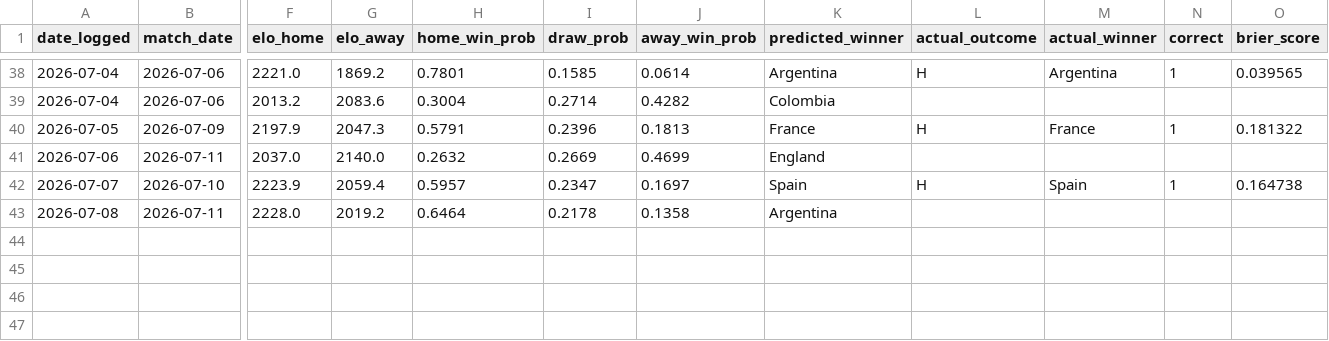
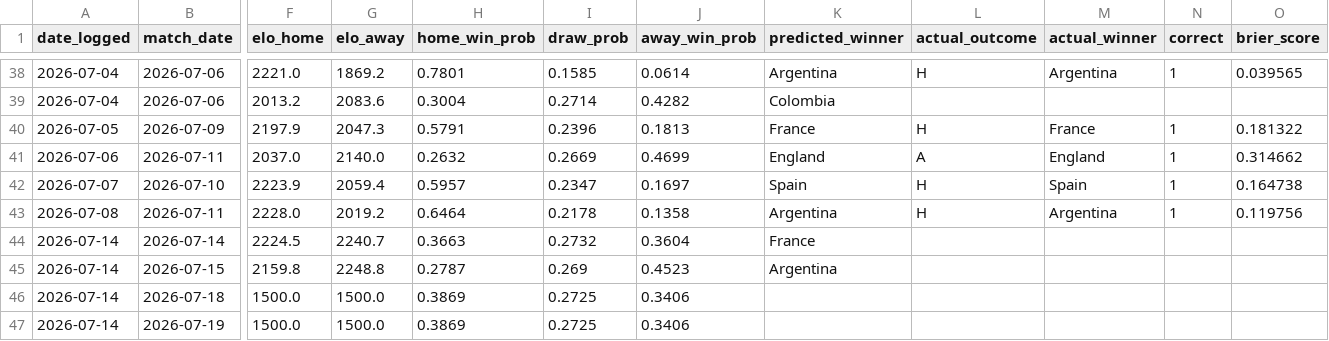
Before and after one commit to DrSanta10/FIFA-Predictor, a CSV file: data/processed/prediction_log.csv, drawn as a sheet; only a part is shown, gaps mark what is left out; rows hold the shown columns only; the diff names each change by its address in the sheet, - before the commit and + after, or states it on an @@ line.

```diff
--- a/data/processed/prediction_log.csv
+++ b/data/processed/prediction_log.csv
-L41 (actual_outcome): (empty)
+L41 (actual_outcome): A
-M41 (actual_winner): (empty)
+M41 (actual_winner): England
-N41 (correct): (empty)
+N41 (correct): 1
-O41 (brier_score): (empty)
+O41 (brier_score): 0.314662
-L43 (actual_outcome): (empty)
+L43 (actual_outcome): H
-M43 (actual_winner): (empty)
+M43 (actual_winner): Argentina
-N43 (correct): (empty)
+N43 (correct): 1
-O43 (brier_score): (empty)
+O43 (brier_score): 0.119756
+row 44: 2026-07-14 | 2026-07-14 | 2224.5 | 2240.7 | 0.3663 | 0.2732 | 0.3604 | France
+row 45: 2026-07-14 | 2026-07-15 | 2159.8 | 2248.8 | 0.2787 | 0.269 | 0.4523 | Argentina
+row 46: 2026-07-14 | 2026-07-18 | 1500.0 | 1500.0 | 0.3869 | 0.2725 | 0.3406
+row 47: 2026-07-14 | 2026-07-19 | 1500.0 | 1500.0 | 0.3869 | 0.2725 | 0.3406
```
Also changed, not shown: data/processed/bracket_odds.csv, data/processed/predictions.csv, 1 other file.
